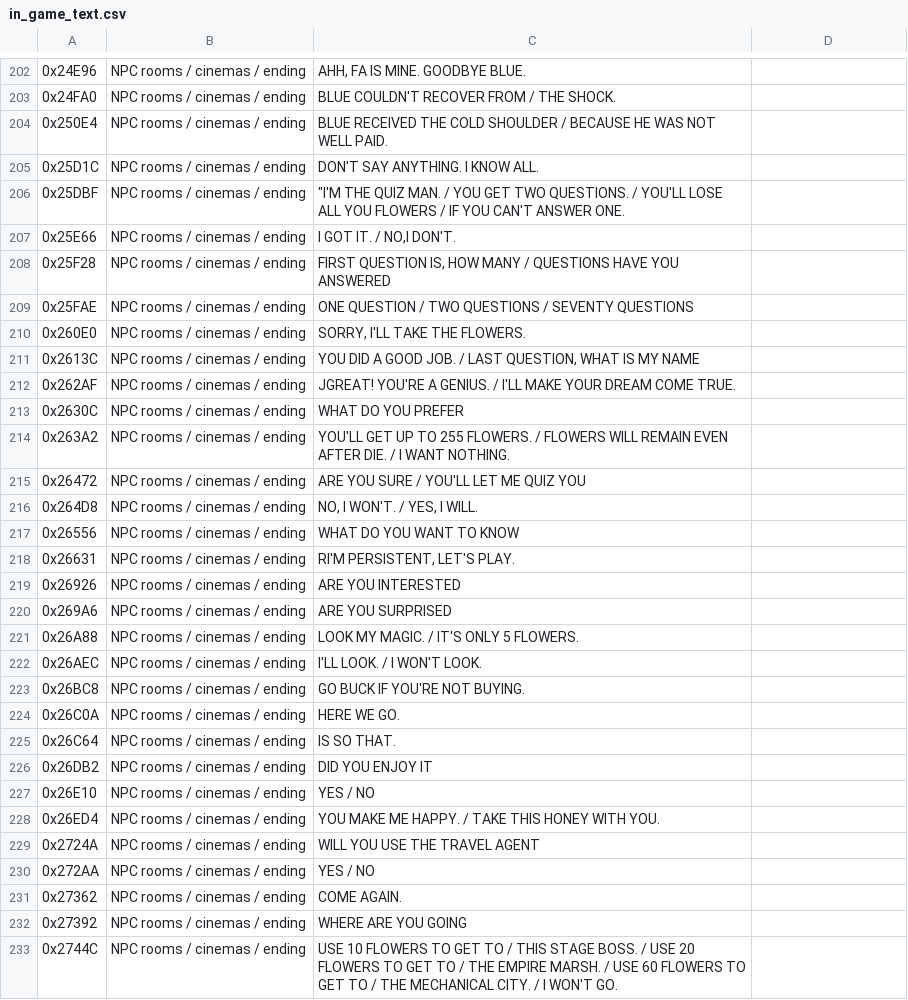
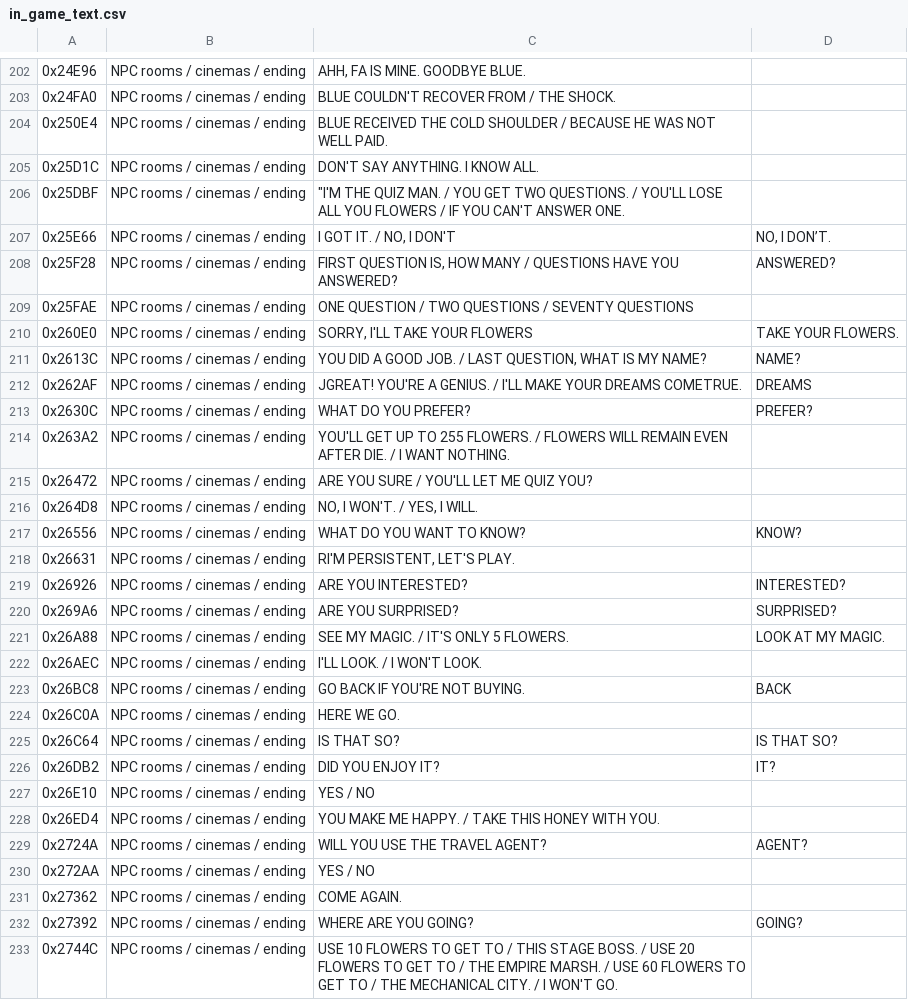
Before and after one commit to LorenVanderbilt/bj-plus, a CSV file: docs/in_game_text.csv, drawn as a sheet; only a part is shown, gaps mark what is left out; the diff covers the shown part only; the diff names each change by its address in the sheet, - before the commit and + after, or states it on an @@ line.

```diff
--- a/docs/in_game_text.csv
+++ b/docs/in_game_text.csv
-C207: I GOT IT. / NO,I DON'T.
+C207: I GOT IT. / NO, I DON'T
-D207: (empty)
+D207: NO, I DON’T.
-C208: …HAVE YOU ANSWERED
+C208: …HAVE YOU ANSWERED?
-D208: (empty)
+D208: ANSWERED?
-C210: SORRY, I'LL TAKE THE FLOWERS.
+C210: SORRY, I'LL TAKE YOUR FLOWERS
-D210: (empty)
+D210: TAKE YOUR FLOWERS.
-C211: …IS MY NAME
+C211: …IS MY NAME?
-D211: (empty)
+D211: NAME?
-C212: …MAKE YOUR DREAM COME TRUE.
+C212: …MAKE YOUR DREAMS COMETRUE.
-D212: (empty)
+D212: DREAMS
-C213: WHAT DO YOU PREFER
+C213: WHAT DO YOU PREFER?
-D213: (empty)
+D213: PREFER?
-C215: ARE YOU SURE / YOU'LL LET ME QUIZ YOU
+C215: ARE YOU SURE / YOU'LL LET ME QUIZ YOU?
-C217: WHAT DO YOU WANT TO KNOW
+C217: WHAT DO YOU WANT TO KNOW?
-D217: (empty)
+D217: KNOW?
-C219: ARE YOU INTERESTED
+C219: ARE YOU INTERESTED?
-D219: (empty)
+D219: INTERESTED?
-C220: ARE YOU SURPRISED
+C220: ARE YOU SURPRISED?
-D220: (empty)
+D220: SURPRISED?
-C221: LOOK MY MAGIC. / IT'S ONLY 5 FLOWERS.
+C221: SEE MY MAGIC. / IT'S ONLY 5 FLOWERS.
-D221: (empty)
+D221: LOOK AT MY MAGIC.
-C223: GO BUCK IF YOU'RE NOT BUYING.
+C223: GO BACK IF YOU'RE NOT BUYING.
-D223: (empty)
+D223: BACK
-C225: IS SO THAT.
+C225: IS THAT SO?
-D225: (empty)
+D225: IS THAT SO?
-C226: DID YOU ENJOY IT
+C226: DID YOU ENJOY IT?
-D226: (empty)
+D226: IT?
-C229: WILL YOU USE THE TRAVEL AGENT
+C229: WILL YOU USE THE TRAVEL AGENT?
-D229: (empty)
+D229: AGENT?
-C232: WHERE ARE YOU GOING
+C232: WHERE ARE YOU GOING?
-D232: (empty)
+D232: GOING?
```
Also changed, not shown: 91 edited cells elsewhere in this file, 3 other files.
